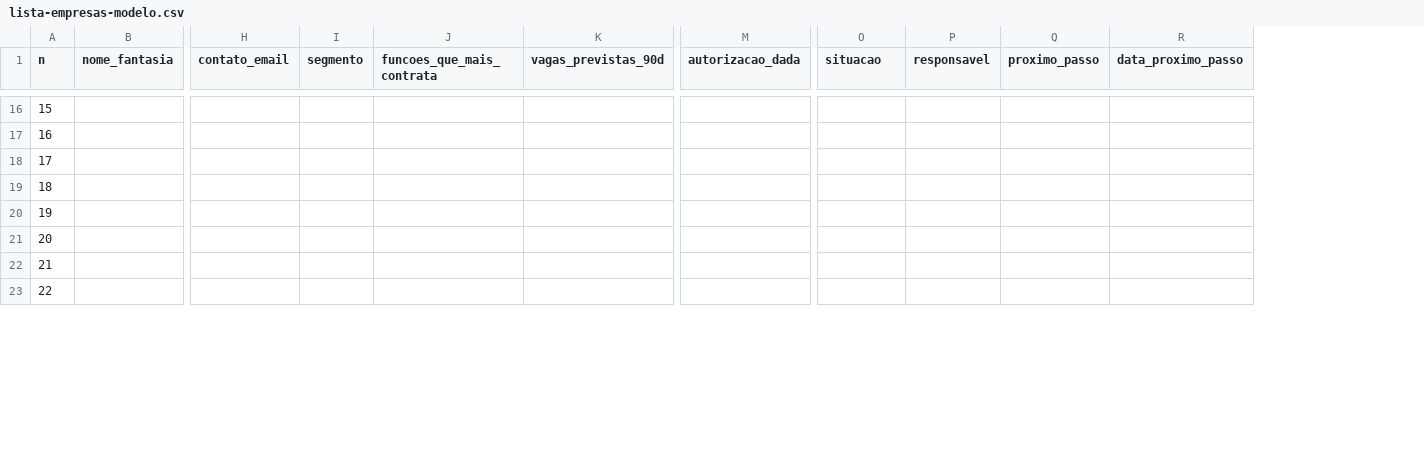
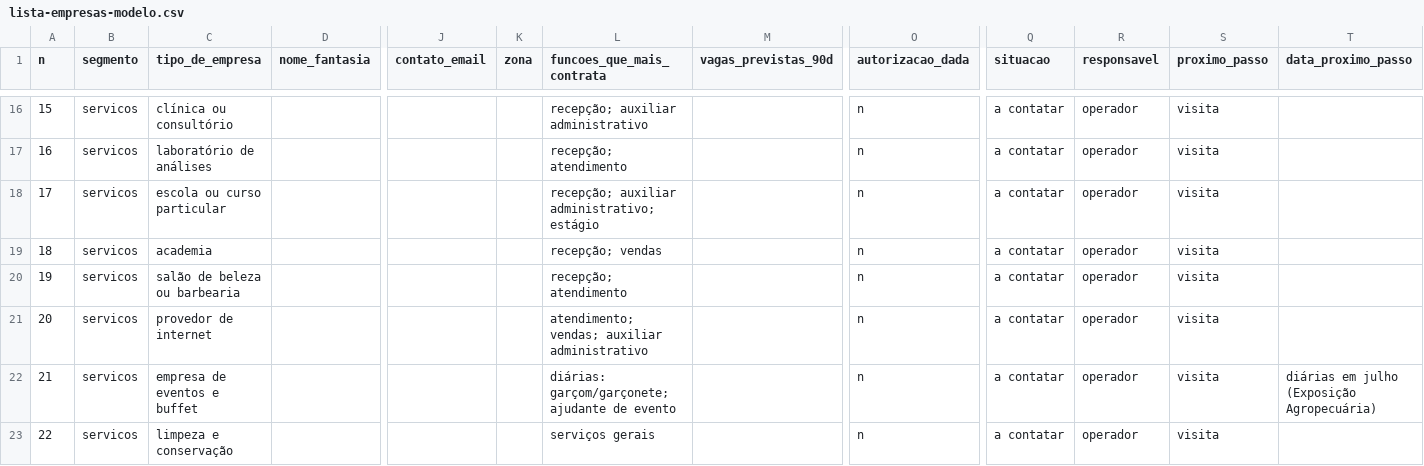
Before and after one commit to Notus-Agencia/test-DISC, a CSV file: conteudo/vagas-operacao/lista-empresas-modelo.csv, drawn as a sheet; only a part is shown, gaps mark what is left out; removed rows and columns are numbered as before the commit, all else as after; the diff covers the shown part only; the diff names each change by its address in the sheet, - before the commit and + after, or states it on an @@ line.

```diff
--- a/conteudo/vagas-operacao/lista-empresas-modelo.csv
+++ b/conteudo/vagas-operacao/lista-empresas-modelo.csv
+column B (segmento), rows 16-23: all servicos
+column C (tipo_de_empresa), rows 16-23: clínica ou consultório | laboratório de análises | escola ou curso particular | academia | salão de beleza ou barbearia | provedor de internet | empresa de eventos e buffet | limpeza e conservação
-column I (segmento), empty
+column K (zona), empty
-L16 (funcoes_que_mais_contrata): (empty)
+L16 (funcoes_que_mais_contrata): recepção; auxiliar administrativo
-O16:O23 (autorizacao_dada): (empty)
+O16:O23 (autorizacao_dada): n
-Q16:Q23 (situacao): (empty)
+Q16:Q23 (situacao): a contatar
-R16:R23 (responsavel): (empty)
+R16:R23 (responsavel): operador
-S16:S23 (proximo_passo): (empty)
+S16:S23 (proximo_passo): visita
-L17 (funcoes_que_mais_contrata): (empty)
+L17 (funcoes_que_mais_contrata): recepção; atendimento
-L18 (funcoes_que_mais_contrata): (empty)
+L18 (funcoes_que_mais_contrata): recepção; auxiliar administrativo; estágio
-L19 (funcoes_que_mais_contrata): (empty)
+L19 (funcoes_que_mais_contrata): recepção; vendas
-L20 (funcoes_que_mais_contrata): (empty)
+L20 (funcoes_que_mais_contrata): recepção; atendimento
-L21 (funcoes_que_mais_contrata): (empty)
+L21 (funcoes_que_mais_contrata): atendimento; vendas; auxiliar administrativo
-L22 (funcoes_que_mais_contrata): (empty)
+L22 (funcoes_que_mais_contrata): diárias: garçom/garçonete; ajudante de evento
-T22 (data_proximo_passo): (empty)
+T22 (data_proximo_passo): diárias em julho (Exposição Agropecuária)
-L23 (funcoes_que_mais_contrata): (empty)
+L23 (funcoes_que_mais_contrata): serviços gerais
```
Also changed, not shown: 123 edited cells elsewhere in this file, 7 other files.
